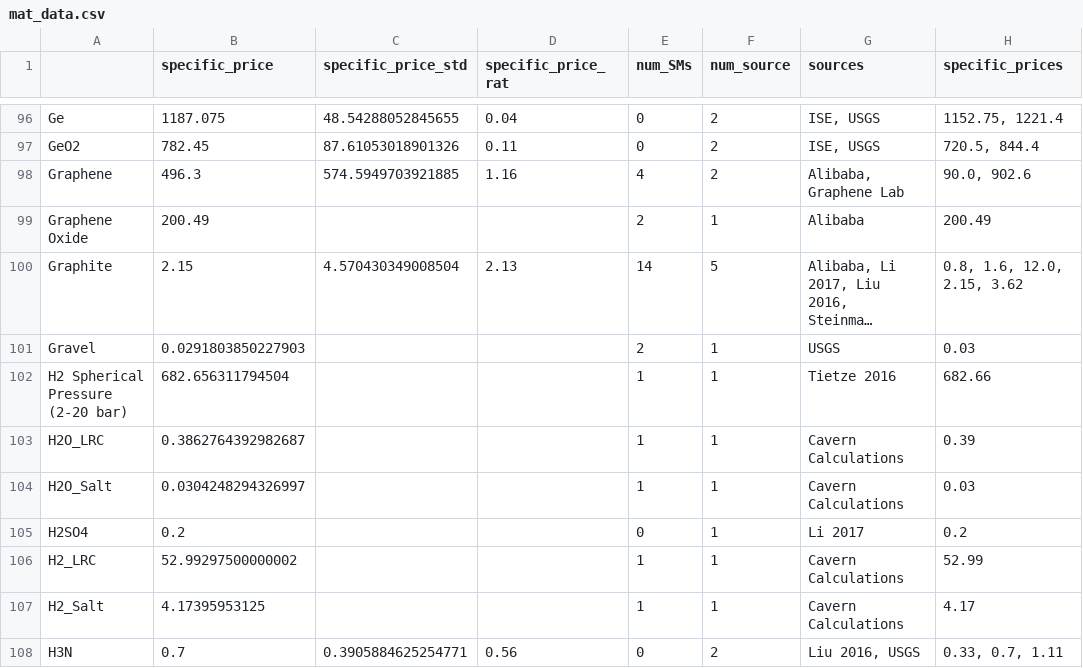
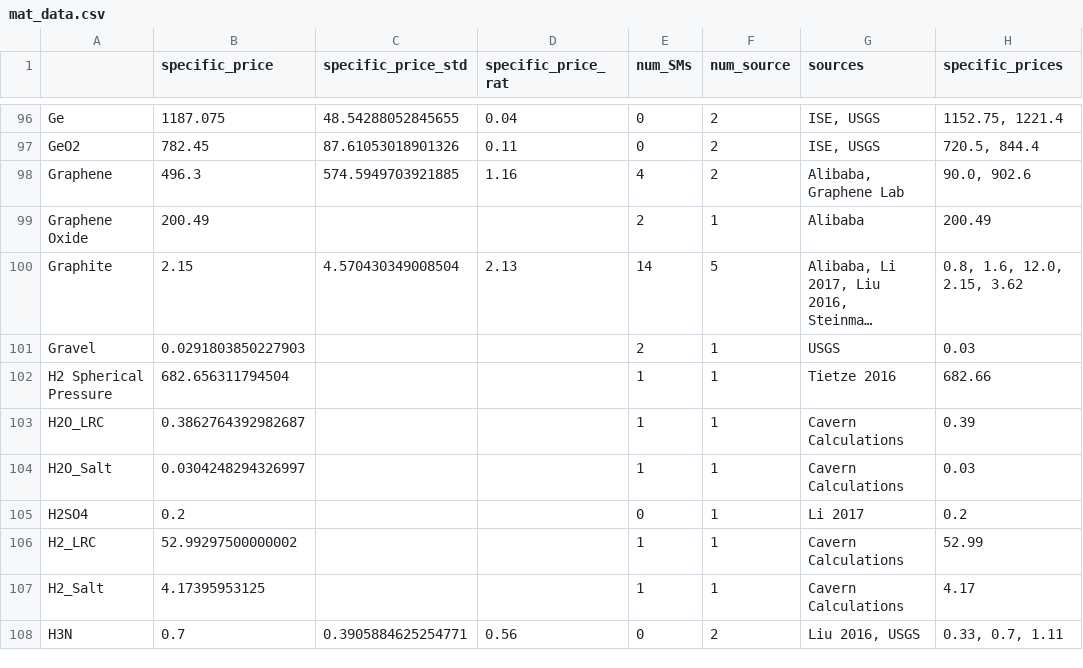
Before and after one commit to energy-storage-analysis/LDES-Survey, a CSV file: cap_cost/data_consolidated/mat_data.csv, drawn as a sheet; only a part is shown, gaps mark what is left out; long unchanged cells end in …; the diff names each change by its address in the sheet, - before the commit and + after, or states it on an @@ line.

```diff
--- a/cap_cost/data_consolidated/mat_data.csv
+++ b/cap_cost/data_consolidated/mat_data.csv
-A102: H2 Spherical Pressure (2-20 bar)
+A102: H2 Spherical Pressure
```
Also changed, not shown: cap_cost/data_consolidated/SM_data.csv, cap_cost/data_consolidated/mat_data_all.csv, 5 other files.
